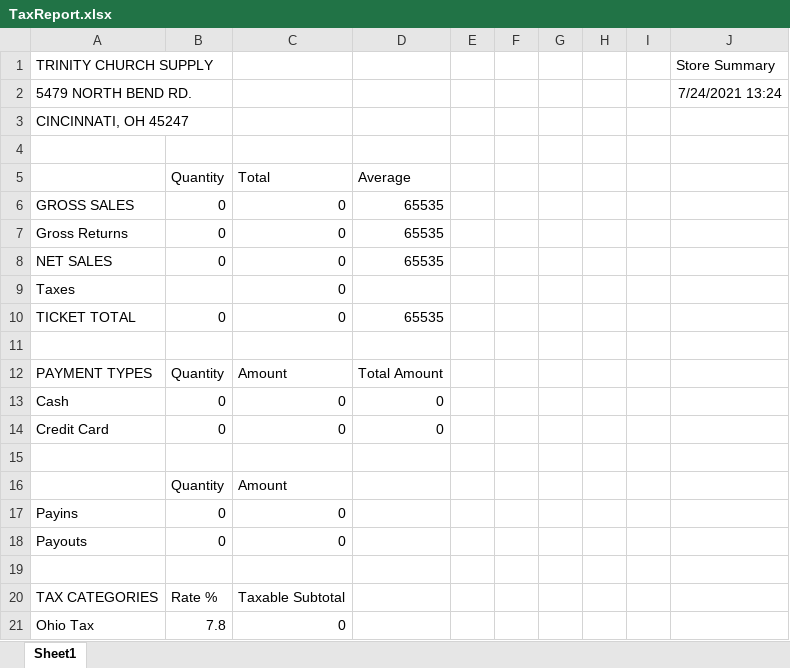
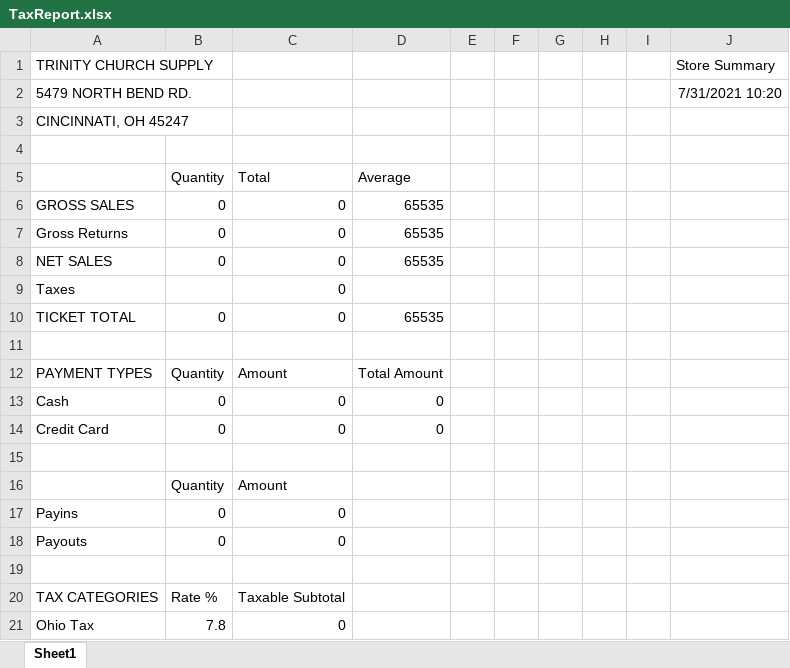
Before and after one commit to malloyethan11/report_creation_program, an Excel workbook: report_creation_program/report_creation_program/bin/Debug/TaxReport.xlsx, sheet Sheet1, drawn as a sheet; values as stored, in another font and other column widths than the file's, no borders; the diff names each change by its address in the sheet, - before the commit and + after, or states it on an @@ line.

```diff
--- a/report_creation_program/report_creation_program/bin/Debug/TaxReport.xlsx (sheet Sheet1)
+++ b/report_creation_program/report_creation_program/bin/Debug/TaxReport.xlsx (sheet Sheet1)
-J2: 7/24/2021 13:24
+J2: 7/31/2021 10:20
```
Also changed, not shown: report_creation_program/report_creation_program/bin/Debug/CashCreditDepositReport.xlsx, 10 other files.
